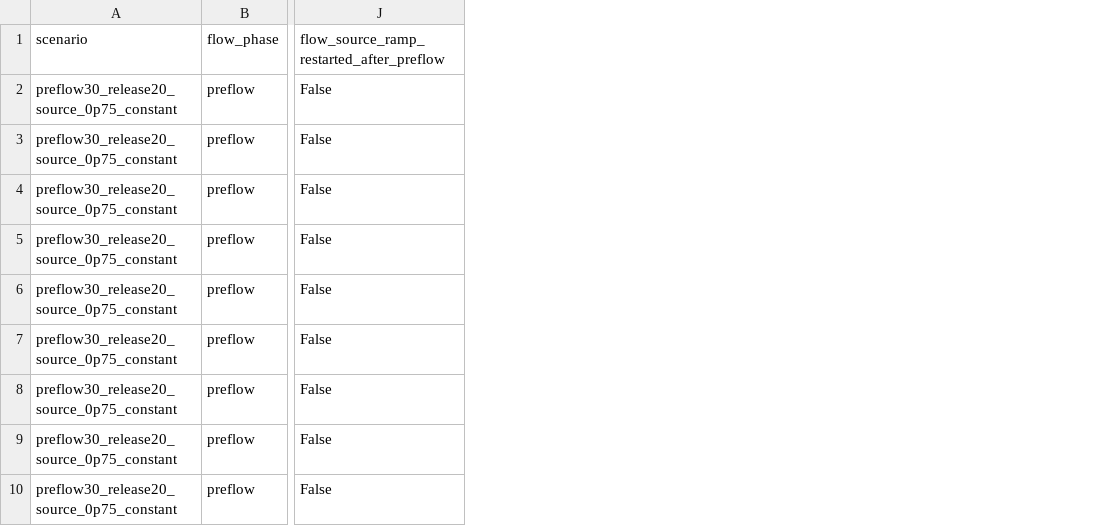
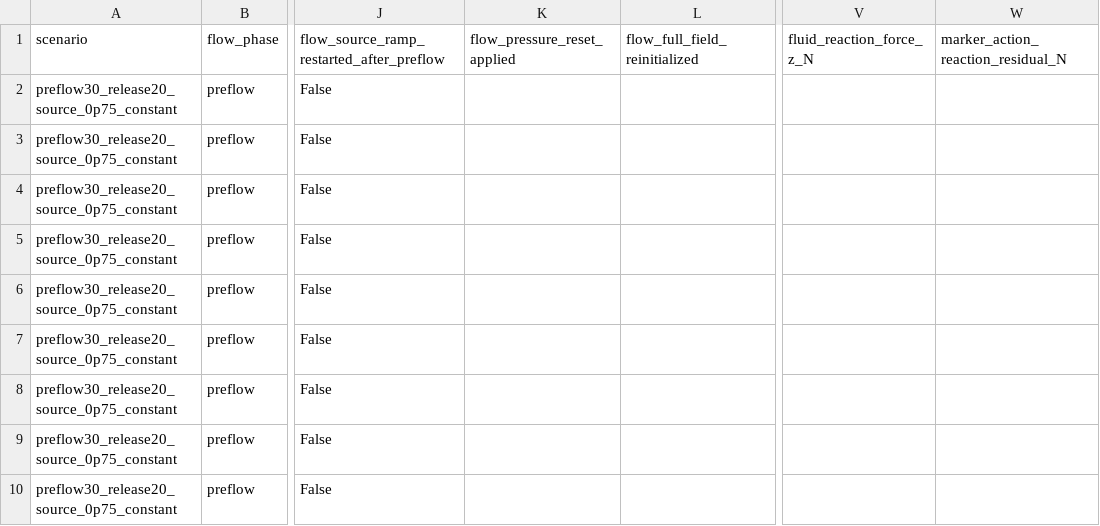
Before and after one commit to lizhuoh9/EasyFsi, a CSV file: validation_runs/ansys_vertical_flap_fsi/preflow_release_coupling_diagnostics/histories/preflow30_release20_source_0p75_constant_history.csv, drawn as a sheet; only a part is shown, gaps mark what is left out; the diff names each change by its address in the sheet, - before the commit and + after, or states it on an @@ line.

Commit message:
fix: diagnose ANSYS flap hydrodynamic load

```diff
--- a/validation_runs/ansys_vertical_flap_fsi/preflow_release_coupling_diagnostics/histories/preflow30_release20_source_0p75_constant_history.csv
+++ b/validation_runs/ansys_vertical_flap_fsi/preflow_release_coupling_diagnostics/histories/preflow30_release20_source_0p75_constant_history.csv
+column K (flow_pressure_reset_applied), empty
+column L (flow_full_field_reinitialized), empty
+column V (fluid_reaction_force_z_N), empty
+column W, row 1: marker_action_reaction_residual_N
```
Also changed, not shown: validation_runs/ansys_vertical_flap_fsi/preflow_release_coupling_diagnostics/histories/preflow20_release20_source_0p75_constant_history.csv, validation_runs/ansys_vertical_flap_fsi/preflow_release_coupling_diagnostics/histories/preflow20_release20_source_0p75_ramp2_history.csv, 44 other files.
